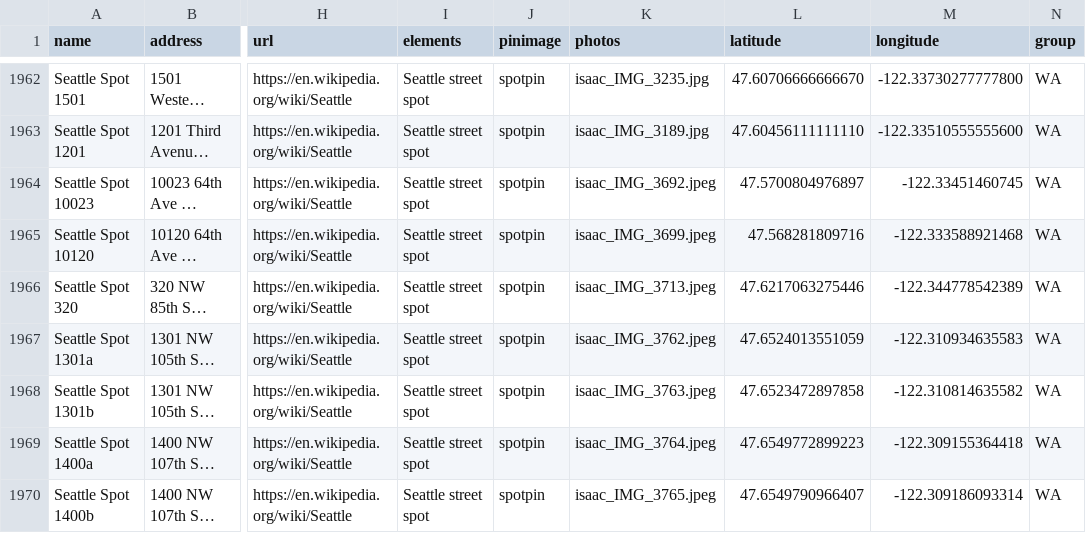
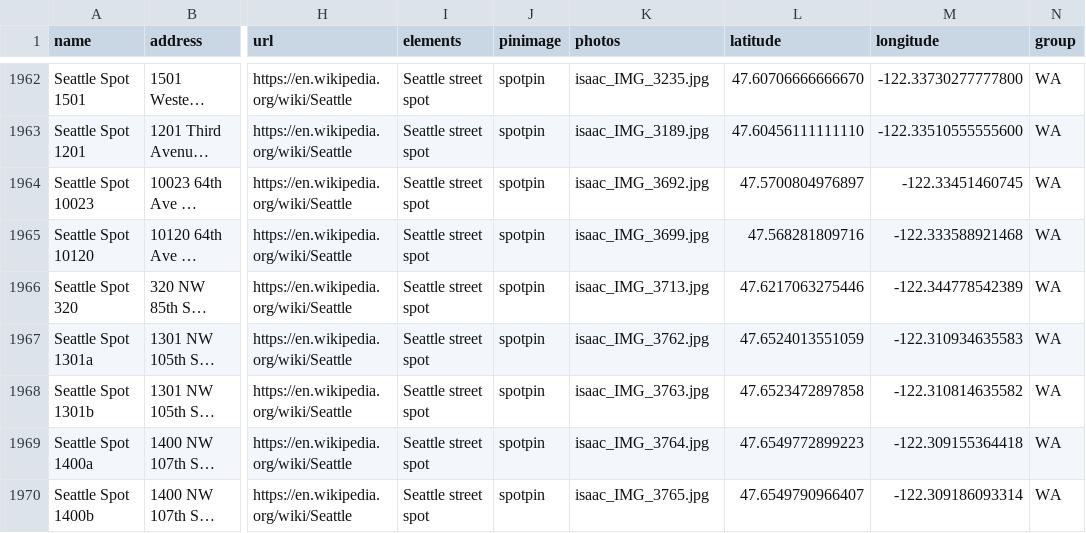
Before and after one commit to jaemzware/skatecreteordie, a CSV file: DATA/skateparkdata.csv, drawn as a sheet; only a part is shown, gaps mark what is left out; long unchanged cells end in …; the diff covers the shown part only; the diff names each change by its address in the sheet, - before the commit and + after, or states it on an @@ line.

```diff
--- a/DATA/skateparkdata.csv
+++ b/DATA/skateparkdata.csv
-K1964 (photos): isaac_IMG_3692.jpeg
+K1964 (photos): isaac_IMG_3692.jpg
-K1965 (photos): isaac_IMG_3699.jpeg
+K1965 (photos): isaac_IMG_3699.jpg
-K1966 (photos): isaac_IMG_3713.jpeg
+K1966 (photos): isaac_IMG_3713.jpg
-K1967 (photos): isaac_IMG_3762.jpeg
+K1967 (photos): isaac_IMG_3762.jpg
-K1968 (photos): isaac_IMG_3763.jpeg
+K1968 (photos): isaac_IMG_3763.jpg
-K1969 (photos): isaac_IMG_3764.jpeg
+K1969 (photos): isaac_IMG_3764.jpg
-K1970 (photos): isaac_IMG_3765.jpeg
+K1970 (photos): isaac_IMG_3765.jpg
```
Also changed, not shown: 15 edited cells elsewhere in this file, 1 other file.
